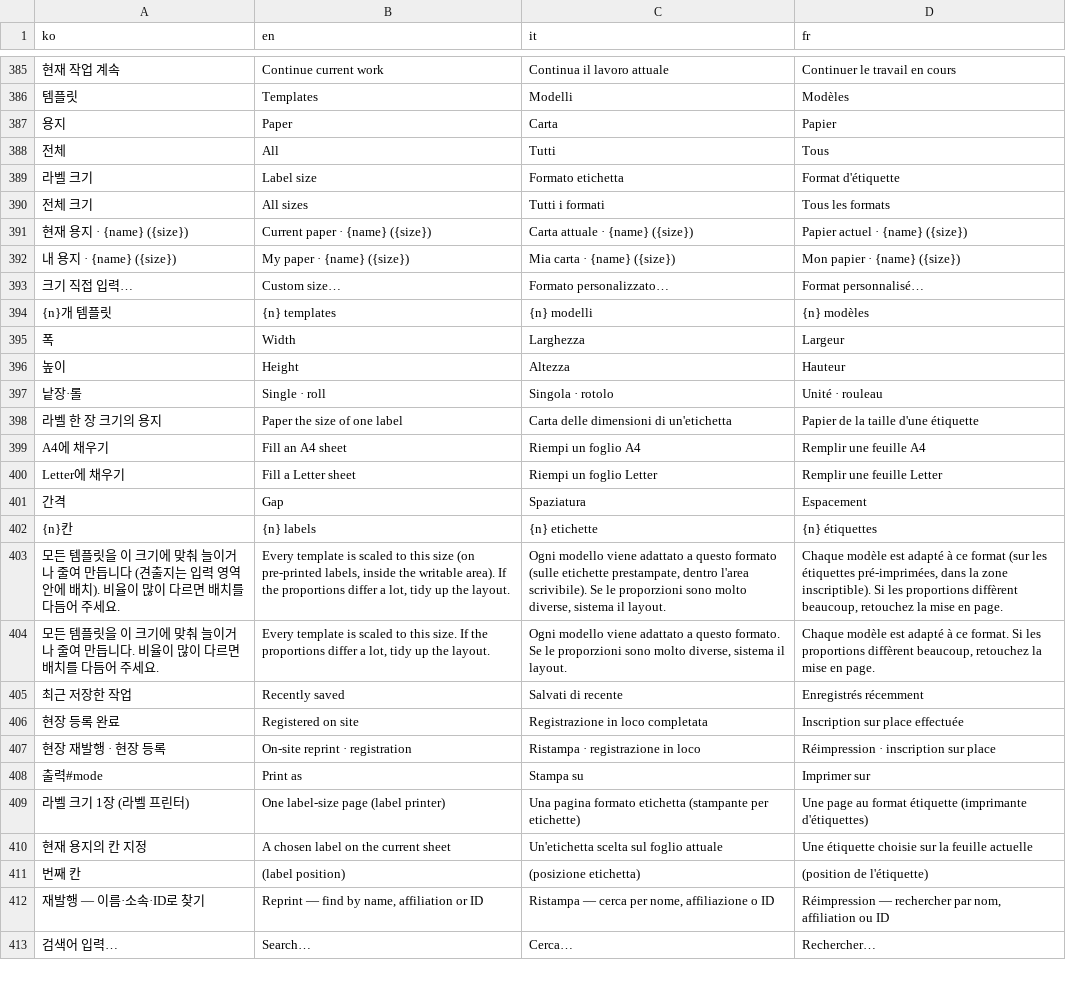
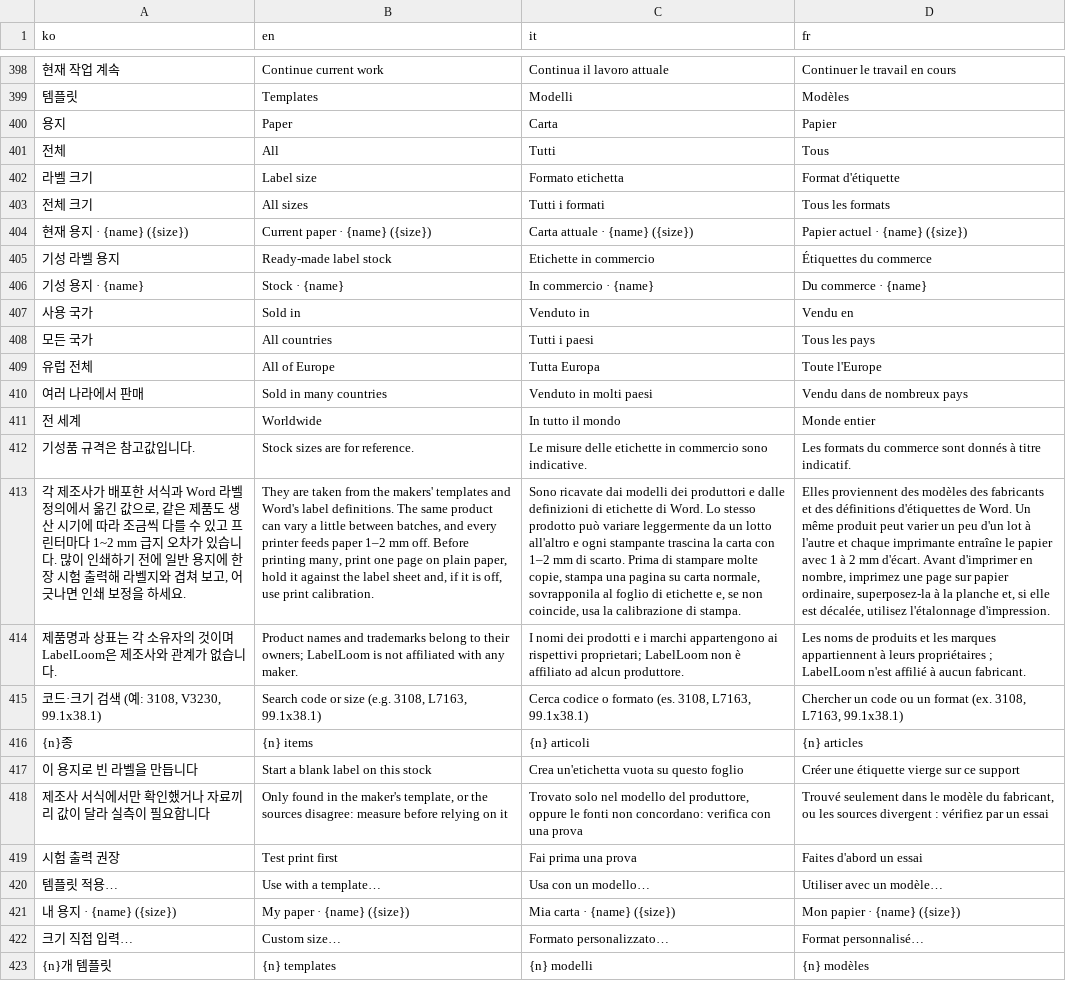
Before and after one commit to Isaac-Kwon/LabelLoom, a TSV file: src/i18n/messages.tsv, drawn as a sheet; only a part is shown, gaps mark what is left out; the shorter side is filled out with more unchanged rows; the diff covers the shown part only; the diff names each change by its address in the sheet, - before the commit and + after, or states it on an @@ line.

```diff
--- a/src/i18n/messages.tsv
+++ b/src/i18n/messages.tsv
+row 405: 기성 라벨 용지 | Ready-made label stock | Etichette in commercio | Étiquettes du commerce
+row 406: 기성 용지 · {name} | Stock · {name} | In commercio · {name} | Du commerce · {name}
+row 407: 사용 국가 | Sold in | Venduto in | Vendu en
+row 408: 모든 국가 | All countries | Tutti i paesi | Tous les pays
+row 409: 유럽 전체 | All of Europe | Tutta Europa | Toute l'Europe
+row 410: 여러 나라에서 판매 | Sold in many countries | Venduto in molti paesi | Vendu dans de nombreux pays
+row 411: 전 세계 | Worldwide | In tutto il mondo | Monde entier
+row 412: 기성품 규격은 참고값입니다. | Stock sizes are for reference. | Le misure delle etichette in commercio sono indicative. | Les formats du commerce sont donnés à titre indicatif.
+row 413: 각 제조사가 배포한 서식과 Word 라벨 정의에서 옮긴 값으로, 같은 제품도 생산 시기에 따라 조금씩 다를 수 있고 프린터마다 1~2 mm 급지 오차가 있습니다. 많이 인쇄하기 전에 일반 용지에 한 장 시험 출력해 라벨지와 겹쳐 보고, 어긋나면 인쇄 보정을 하세요. | They are taken from the makers' templates and Word's label definitions. The same product can vary a little between batches, and every printer feeds paper 1–2 mm off. Before printing many, print one page on plain paper, hold it against the label sheet and, if it is off, use print calibration. | Sono ricavate dai modelli dei produttori e dalle definizioni di etichette di Word. Lo stesso prodotto può variare leggermente da un lotto all'altro e ogni stampante trascina la carta con 1–2 mm di scarto. Prima di stampare molte copie, stampa una pagina su carta normale, sovrapponila al foglio di etichette e, se non coincide, usa la calibrazione di stampa. | Elles proviennent des modèles des fabricants et des définitions d'étiquettes de Word. Un même produit peut varier un peu d'un lot à l'autre et chaque imprimante entraîne le papier avec 1 à 2 mm d'écart. Avant d'imprimer en nombre, imprimez une page sur papier ordinaire, superposez-la à la planche et, si elle est décalée, utilisez l'étalonnage d'impression.
+row 414: 제품명과 상표는 각 소유자의 것이며 LabelLoom은 제조사와 관계가 없습니다. | Product names and trademarks belong to their owners; LabelLoom is not affiliated with any maker. | I nomi dei prodotti e i marchi appartengono ai rispettivi proprietari; LabelLoom non è affiliato ad alcun produttore. | Les noms de produits et les marques appartiennent à leurs propriétaires ; LabelLoom n'est affilié à aucun fabricant.
+row 415: 코드·크기 검색 (예: 3108, V3230, 99.1x38.1) | Search code or size (e.g. 3108, L7163, 99.1x38.1) | Cerca codice o formato (es. 3108, L7163, 99.1x38.1) | Chercher un code ou un format (ex. 3108, L7163, 99.1x38.1)
+row 416: {n}종 | {n} items | {n} articoli | {n} articles
+row 417: 이 용지로 빈 라벨을 만듭니다 | Start a blank label on this stock | Crea un'etichetta vuota su questo foglio | Créer une étiquette vierge sur ce support
+row 418: 제조사 서식에서만 확인했거나 자료끼리 값이 달라 실측이 필요합니다 | Only found in the maker's template, or the sources disagree: measure before relying on it | Trovato solo nel modello del produttore, oppure le fonti non concordano: verifica con una prova | Trouvé seulement dans le modèle du fabricant, ou les sources divergent : vérifiez par un essai
+row 419: 시험 출력 권장 | Test print first | Fai prima una prova | Faites d'abord un essai
+row 420: 템플릿 적용… | Use with a template… | Usa con un modello… | Utiliser avec un modèle…
```
Also changed, not shown: 13 added rows elsewhere in this file, 11 other files.
